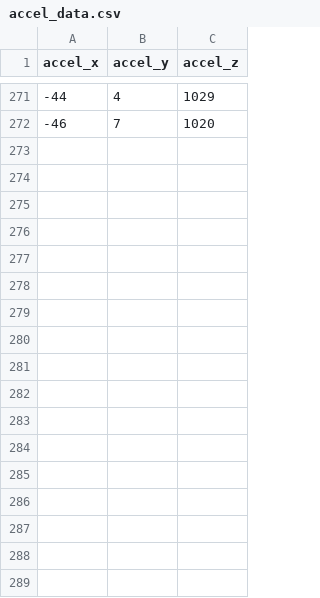
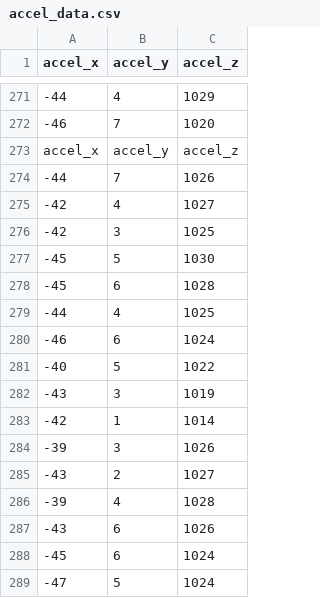
Before and after one commit to slynch66/Potato_Cannon, a CSV file: accel_data.csv, drawn as a sheet; only a part is shown, gaps mark what is left out; the diff names each change by its address in the sheet, - before the commit and + after, or states it on an @@ line.

Commit message:
new

```diff
--- a/accel_data.csv
+++ b/accel_data.csv
+row 273: accel_x | accel_y | accel_z
+row 274: -44 | 7 | 1026
+row 275: -42 | 4 | 1027
+row 276: -42 | 3 | 1025
+row 277: -45 | 5 | 1030
+row 278: -45 | 6 | 1028
+row 279: -44 | 4 | 1025
+row 280: -46 | 6 | 1024
+row 281: -40 | 5 | 1022
+row 282: -43 | 3 | 1019
+row 283: -42 | 1 | 1014
+row 284: -39 | 3 | 1026
+row 285: -43 | 2 | 1027
+row 286: -39 | 4 | 1028
+row 287: -43 | 6 | 1026
+row 288: -45 | 6 | 1024
+row 289: -47 | 5 | 1024
```
